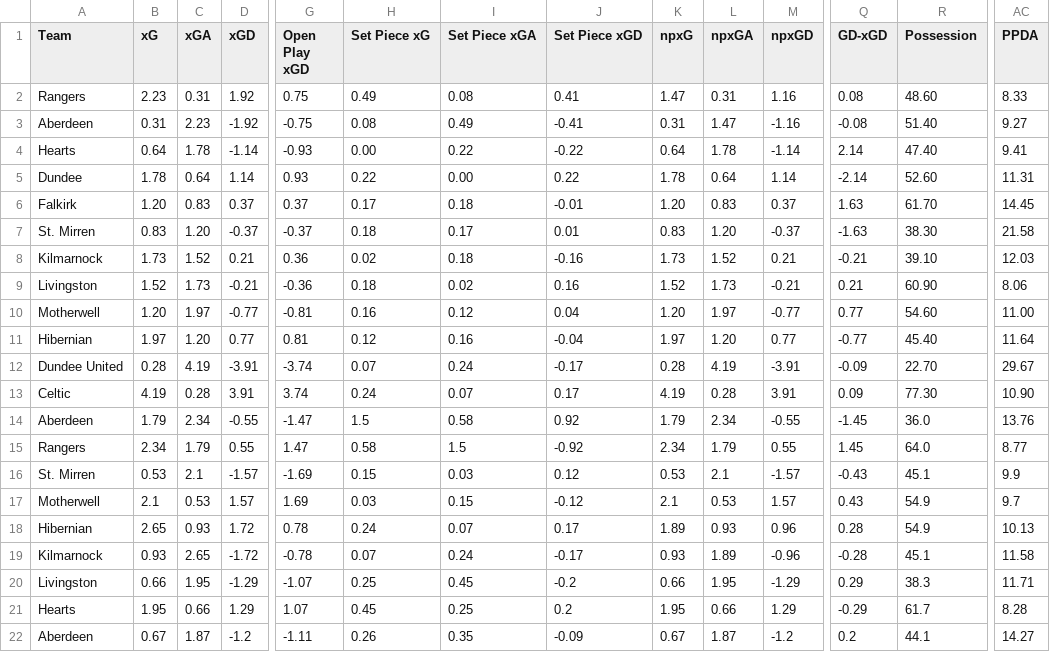
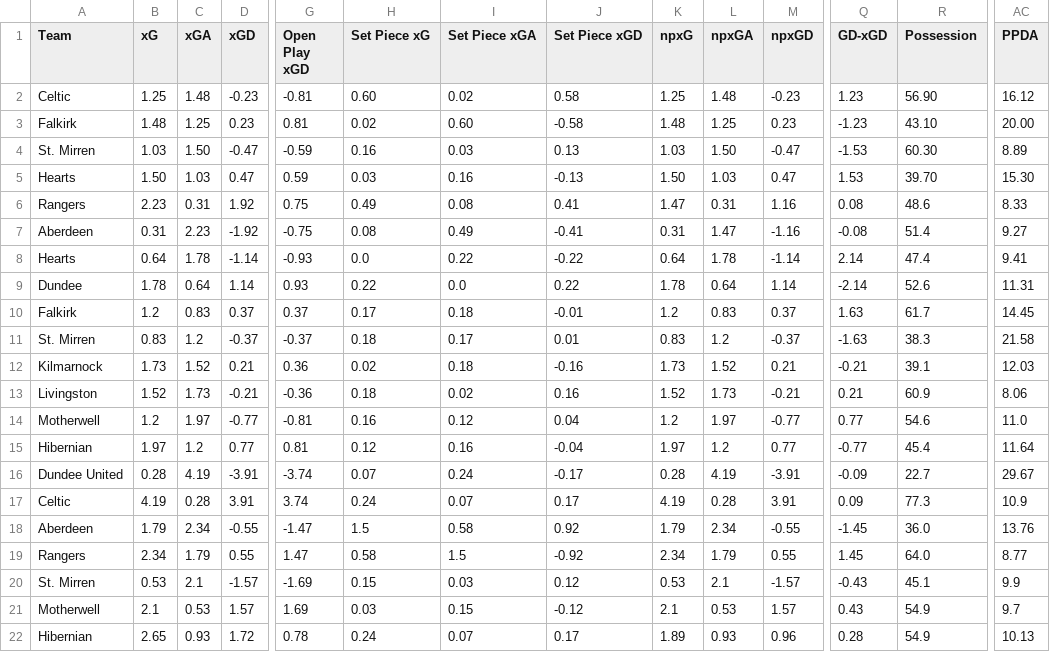
Before and after one commit to emrahderel/Post_Match_App, a CSV file: Stat_Files/Scottish Premiership 25-26.csv, drawn as a sheet; only a part is shown, gaps mark what is left out; the shorter side is filled out with more unchanged rows; addresses are those after the commit; rows hold the shown columns only; the diff names each change by its address in the sheet, - before the commit and + after, or states it on an @@ line.

```diff
--- a/Stat_Files/Scottish Premiership 25-26.csv
+++ b/Stat_Files/Scottish Premiership 25-26.csv
+row 2: Celtic | 1.25 | 1.48 | -0.23 | -0.81 | 0.60 | 0.02 | 0.58 | 1.25 | 1.48 | -0.23 | 1.23 | 56.90 | 16.12
+row 3: Falkirk | 1.48 | 1.25 | 0.23 | 0.81 | 0.02 | 0.60 | -0.58 | 1.48 | 1.25 | 0.23 | -1.23 | 43.10 | 20.00
+row 4: St. Mirren | 1.03 | 1.50 | -0.47 | -0.59 | 0.16 | 0.03 | 0.13 | 1.03 | 1.50 | -0.47 | -1.53 | 60.30 | 8.89
+row 5: Hearts | 1.50 | 1.03 | 0.47 | 0.59 | 0.03 | 0.16 | -0.13 | 1.50 | 1.03 | 0.47 | 1.53 | 39.70 | 15.30
-R6 (Possession): 48.60
+R6 (Possession): 48.6
-R7 (Possession): 51.40
+R7 (Possession): 51.4
-H8 (Set Piece xG): 0.00
+H8 (Set Piece xG): 0.0
-R8 (Possession): 47.40
+R8 (Possession): 47.4
-I9 (Set Piece xGA): 0.00
+I9 (Set Piece xGA): 0.0
-R9 (Possession): 52.60
+R9 (Possession): 52.6
-B10 (xG): 1.20
+B10 (xG): 1.2
-K10 (npxG): 1.20
+K10 (npxG): 1.2
-R10 (Possession): 61.70
+R10 (Possession): 61.7
-C11 (xGA): 1.20
+C11 (xGA): 1.2
-L11 (npxGA): 1.20
+L11 (npxGA): 1.2
-R11 (Possession): 38.30
+R11 (Possession): 38.3
-R12 (Possession): 39.10
+R12 (Possession): 39.1
-R13 (Possession): 60.90
+R13 (Possession): 60.9
-B14 (xG): 1.20
+B14 (xG): 1.2
-K14 (npxG): 1.20
+K14 (npxG): 1.2
-R14 (Possession): 54.60
+R14 (Possession): 54.6
-AC14 (PPDA): 11.00
+AC14 (PPDA): 11.0
-C15 (xGA): 1.20
+C15 (xGA): 1.2
-L15 (npxGA): 1.20
+L15 (npxGA): 1.2
-R15 (Possession): 45.40
+R15 (Possession): 45.4
-R16 (Possession): 22.70
+R16 (Possession): 22.7
-R17 (Possession): 77.30
+R17 (Possession): 77.3
-AC17 (PPDA): 10.90
+AC17 (PPDA): 10.9
```
Also changed, not shown: League_Files/Bundesliga Full Match List 25-26.csv, Stat_Files/Bundesliga 25-26.csv, 35 other files.
